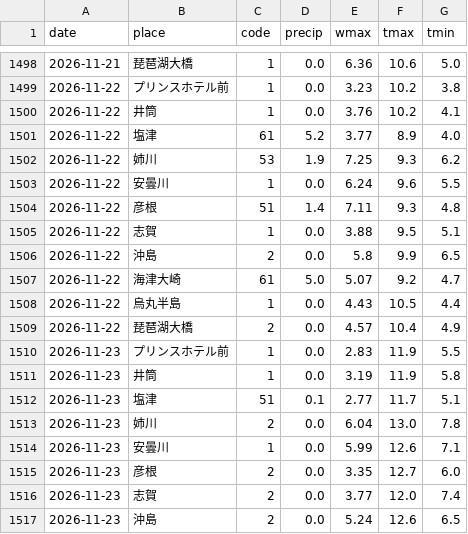
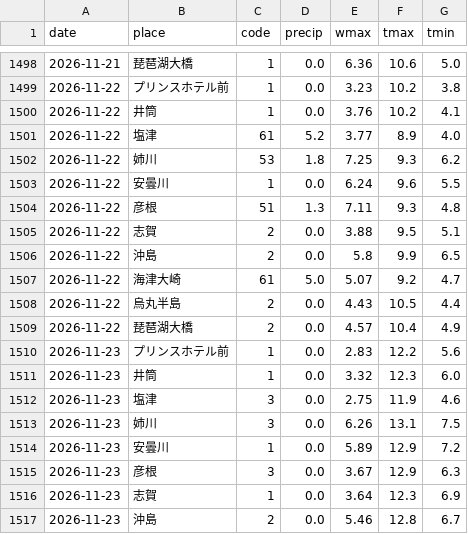
Before and after one commit to biwafishing/biwako-opendata, a CSV file: data/weather_daily.csv, drawn as a sheet; only a part is shown, gaps mark what is left out; the diff covers the shown part only.

```diff
--- a/data/weather_daily.csv
+++ b/data/weather_daily.csv
@@ -1501,17 +1501,17 @@ date,place,code,precip,wmax,tmax,tmin
 2026-11-22,塩津,61,5.2,3.77,8.9,4.0
-2026-11-22,姉川,53,1.9,7.25,9.3,6.2
+2026-11-22,姉川,53,1.8,7.25,9.3,6.2
 2026-11-22,安曇川,1,0.0,6.24,9.6,5.5
-2026-11-22,彦根,51,1.4,7.11,9.3,4.8
-2026-11-22,志賀,1,0.0,3.88,9.5,5.1
+2026-11-22,彦根,51,1.3,7.11,9.3,4.8
+2026-11-22,志賀,2,0.0,3.88,9.5,5.1
 2026-11-22,沖島,2,0.0,5.8,9.9,6.5
 2026-11-22,海津大崎,61,5.0,5.07,9.2,4.7
-2026-11-22,烏丸半島,1,0.0,4.43,10.5,4.4
+2026-11-22,烏丸半島,2,0.0,4.43,10.5,4.4
 2026-11-22,琵琶湖大橋,2,0.0,4.57,10.4,4.9
-2026-11-23,プリンスホテル前,1,0.0,2.83,11.9,5.5
-2026-11-23,井筒,1,0.0,3.19,11.9,5.8
-2026-11-23,塩津,51,0.1,2.77,11.7,5.1
-2026-11-23,姉川,2,0.0,6.04,13.0,7.8
-2026-11-23,安曇川,1,0.0,5.99,12.6,7.1
-2026-11-23,彦根,2,0.0,3.35,12.7,6.0
-2026-11-23,志賀,2,0.0,3.77,12.0,7.4
-2026-11-23,沖島,2,0.0,5.24,12.6,6.5
+2026-11-23,プリンスホテル前,1,0.0,2.83,12.2,5.6
+2026-11-23,井筒,1,0.0,3.32,12.3,6.0
+2026-11-23,塩津,3,0.0,2.75,11.9,4.6
+2026-11-23,姉川,3,0.0,6.26,13.1,7.5
+2026-11-23,安曇川,1,0.0,5.89,12.9,7.2
+2026-11-23,彦根,3,0.0,3.67,12.9,6.3
+2026-11-23,志賀,1,0.0,3.64,12.3,6.9
+2026-11-23,沖島,2,0.0,5.46,12.8,6.7
```
Also changed, not shown: 10 edited cells elsewhere in this file, data/observations.csv, data/rivers.csv, 5 other files.
